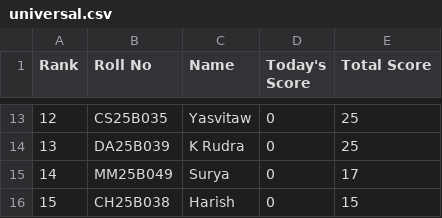
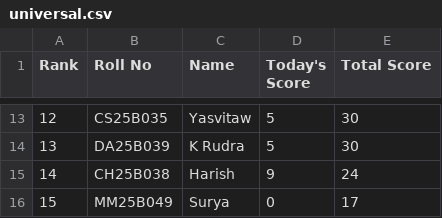
Before and after one commit to AaryanSriram/CNL_Leaderboard, a CSV file: universal.csv, drawn as a sheet; only a part is shown, gaps mark what is left out; the diff covers the shown part only.

```diff
--- a/universal.csv
+++ b/universal.csv
@@ -13,4 +13,4 @@ Rank,Roll No,Name,Today's Score,Total Score
-12,CS25B035,Yasvitaw,0,25
-13,DA25B039,K Rudra,0,25
-14,MM25B049,Surya,0,17
-15,CH25B038,Harish,0,15
+12,CS25B035,Yasvitaw,5,30
+13,DA25B039,K Rudra,5,30
+14,CH25B038,Harish,9,24
+15,MM25B049,Surya,0,17
```
Also changed, not shown: 34 edited cells elsewhere in this file.
